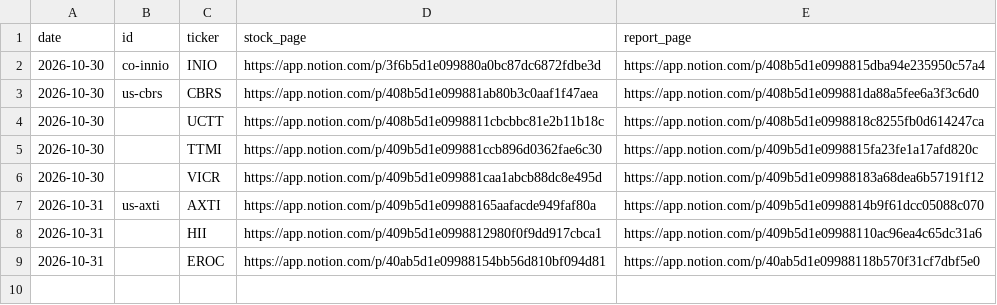
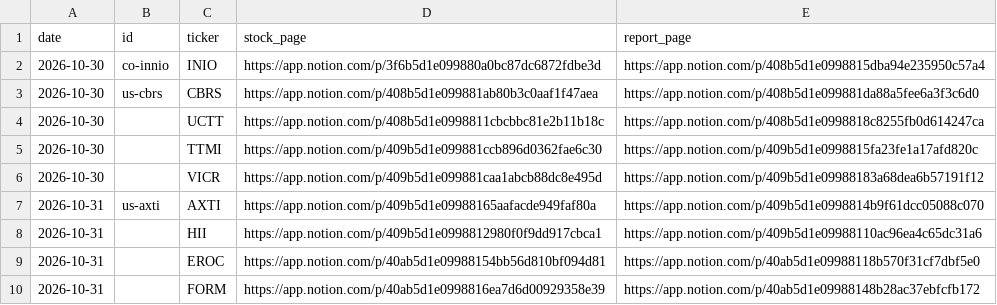
Before and after one commit to SEOKD/chiip, a CSV file: outputs/tenbagger/reports/notion_log.csv, drawn as a sheet; the diff names each change by its address in the sheet, - before the commit and + after, or states it on an @@ line.

```diff
--- a/outputs/tenbagger/reports/notion_log.csv
+++ b/outputs/tenbagger/reports/notion_log.csv
+row 10: 2026-10-31 |  | FORM | https://app.notion.com/p/40ab5d1e0998816ea7d6d00929358e39 | https://app.notion.com/p/40ab5d1e09988148b28ac37ebfcfb172
```
Also changed, not shown: knowledge/models/tenbagger/watch.csv, knowledge/predictions.csv, 36 other files.
